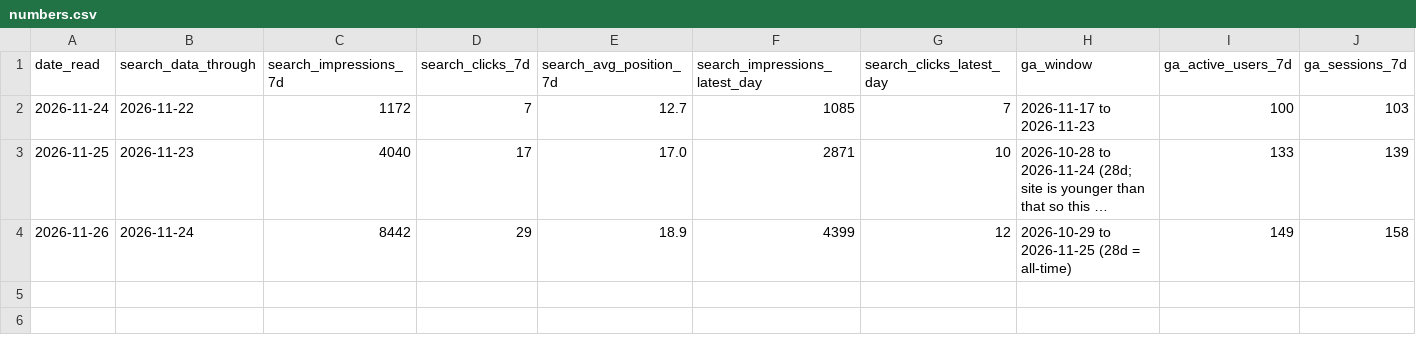
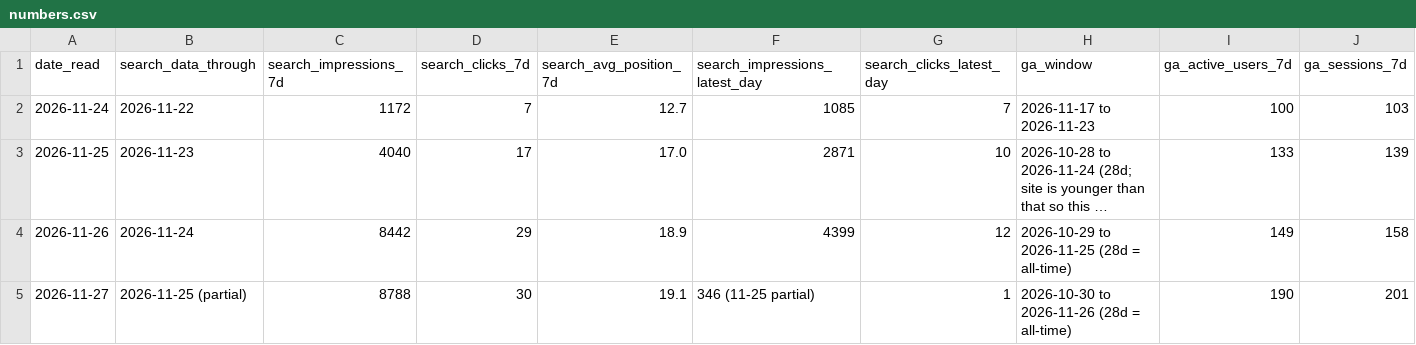
Before and after one commit to DPWonder/worth-the-fee, a CSV file: research/numbers.csv, drawn as a sheet; only a part is shown; long unchanged cells end in …; rows hold the shown columns only; the diff names each change by its address in the sheet, - before the commit and + after, or states it on an @@ line.

```diff
--- a/research/numbers.csv
+++ b/research/numbers.csv
+row 5: 2026-11-27 | 2026-11-25 (partial) | 8788 | 30 | 19.1 | 346 (11-25 partial) | 1 | 2026-10-30 to 2026-11-26 (28d = all-time) | 190 | 201
```
Also changed, not shown: posts/posted.csv.
